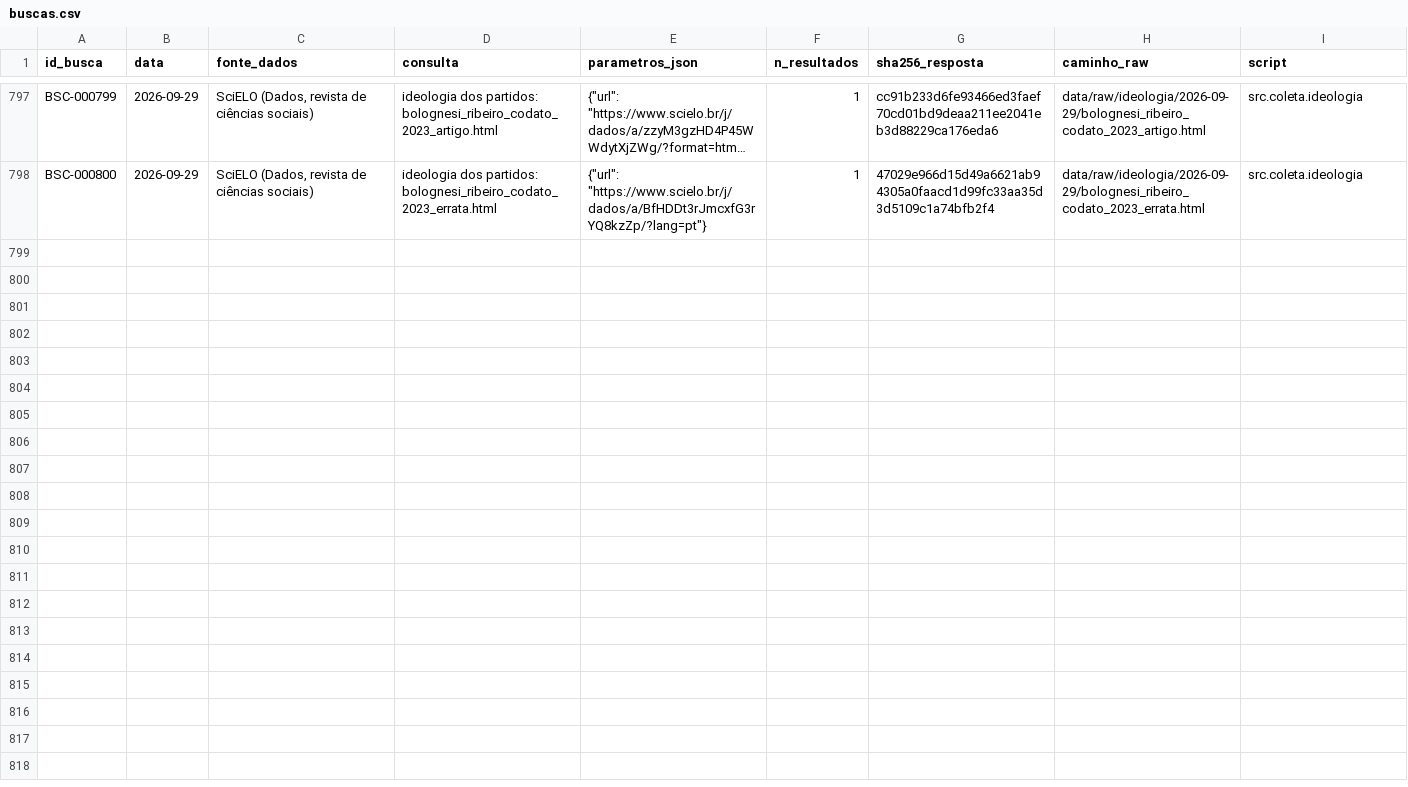
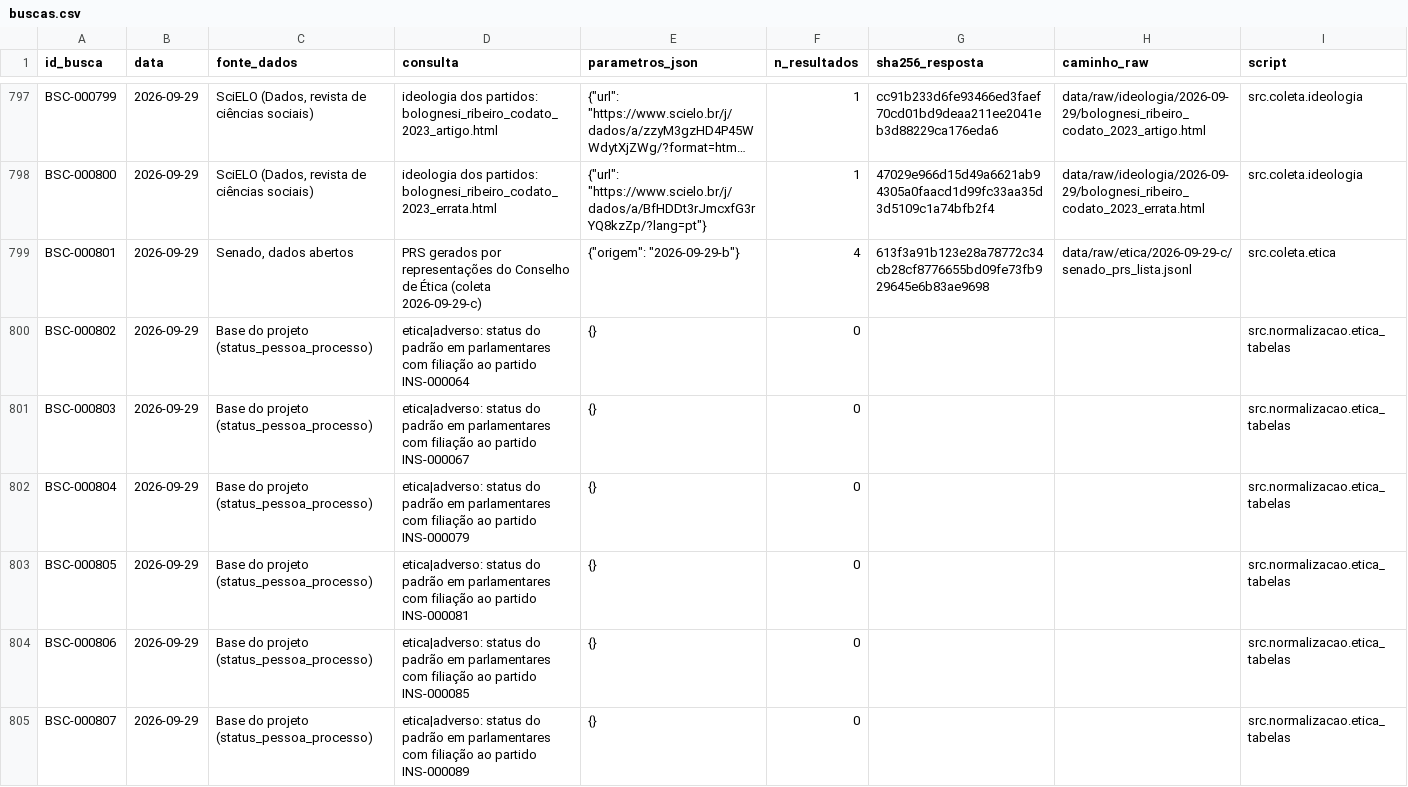
Before and after one commit to leandropitol/pesquisa-poder-institucional, a CSV file: data/base/buscas.csv, drawn as a sheet; only a part is shown, gaps mark what is left out; long unchanged cells end in …; the diff covers the shown part only; the diff names each change by its address in the sheet, - before the commit and + after, or states it on an @@ line.

```diff
--- a/data/base/buscas.csv
+++ b/data/base/buscas.csv
+row 799: BSC-000801 | 2026-09-29 | Senado, dados abertos | PRS gerados por representações do Conselho de Ética (coleta 2026-09-29-c) | {"origem": "2026-09-29-b"} | 4 | 613f3a91b123e28a78772c34cb28cf8776655bd09fe73fb929645e6b83ae9698 | data/raw/etica/2026-09-29-c/senado_prs_lista.jsonl | src.coleta.etica
+row 800: BSC-000802 | 2026-09-29 | Base do projeto (status_pessoa_processo) | etica|adverso: status do padrão em parlamentares com filiação ao partido INS-000064 | {} | 0 |  |  | src.normalizacao.etica_tabelas
+row 801: BSC-000803 | 2026-09-29 | Base do projeto (status_pessoa_processo) | etica|adverso: status do padrão em parlamentares com filiação ao partido INS-000067 | {} | 0 |  |  | src.normalizacao.etica_tabelas
+row 802: BSC-000804 | 2026-09-29 | Base do projeto (status_pessoa_processo) | etica|adverso: status do padrão em parlamentares com filiação ao partido INS-000079 | {} | 0 |  |  | src.normalizacao.etica_tabelas
+row 803: BSC-000805 | 2026-09-29 | Base do projeto (status_pessoa_processo) | etica|adverso: status do padrão em parlamentares com filiação ao partido INS-000081 | {} | 0 |  |  | src.normalizacao.etica_tabelas
+row 804: BSC-000806 | 2026-09-29 | Base do projeto (status_pessoa_processo) | etica|adverso: status do padrão em parlamentares com filiação ao partido INS-000085 | {} | 0 |  |  | src.normalizacao.etica_tabelas
+row 805: BSC-000807 | 2026-09-29 | Base do projeto (status_pessoa_processo) | etica|adverso: status do padrão em parlamentares com filiação ao partido INS-000089 | {} | 0 |  |  | src.normalizacao.etica_tabelas
```
Also changed, not shown: 19 added rows elsewhere in this file, data/base/fonte_oficial.csv, data/base/fontes.csv, 42 other files.
